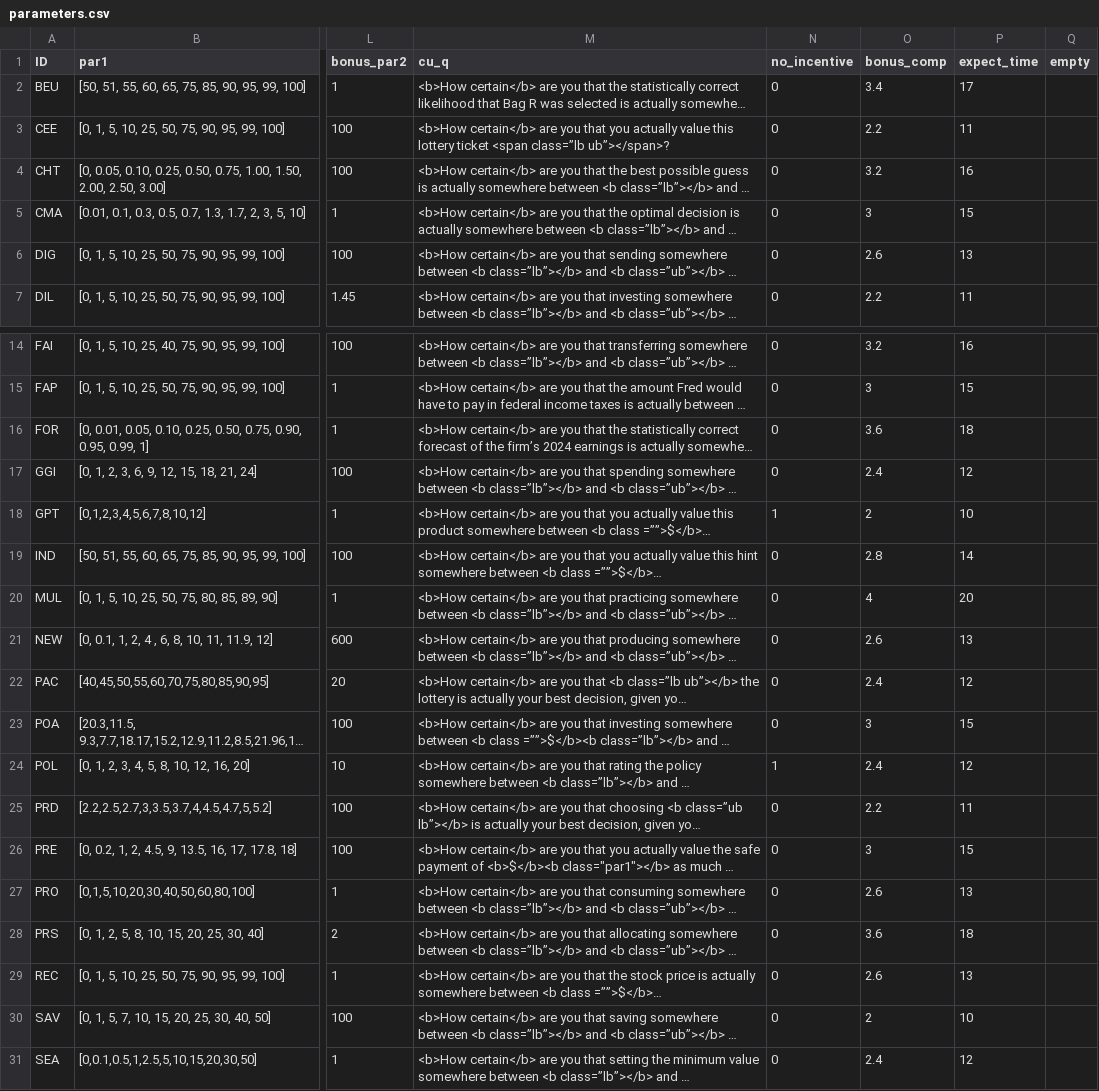
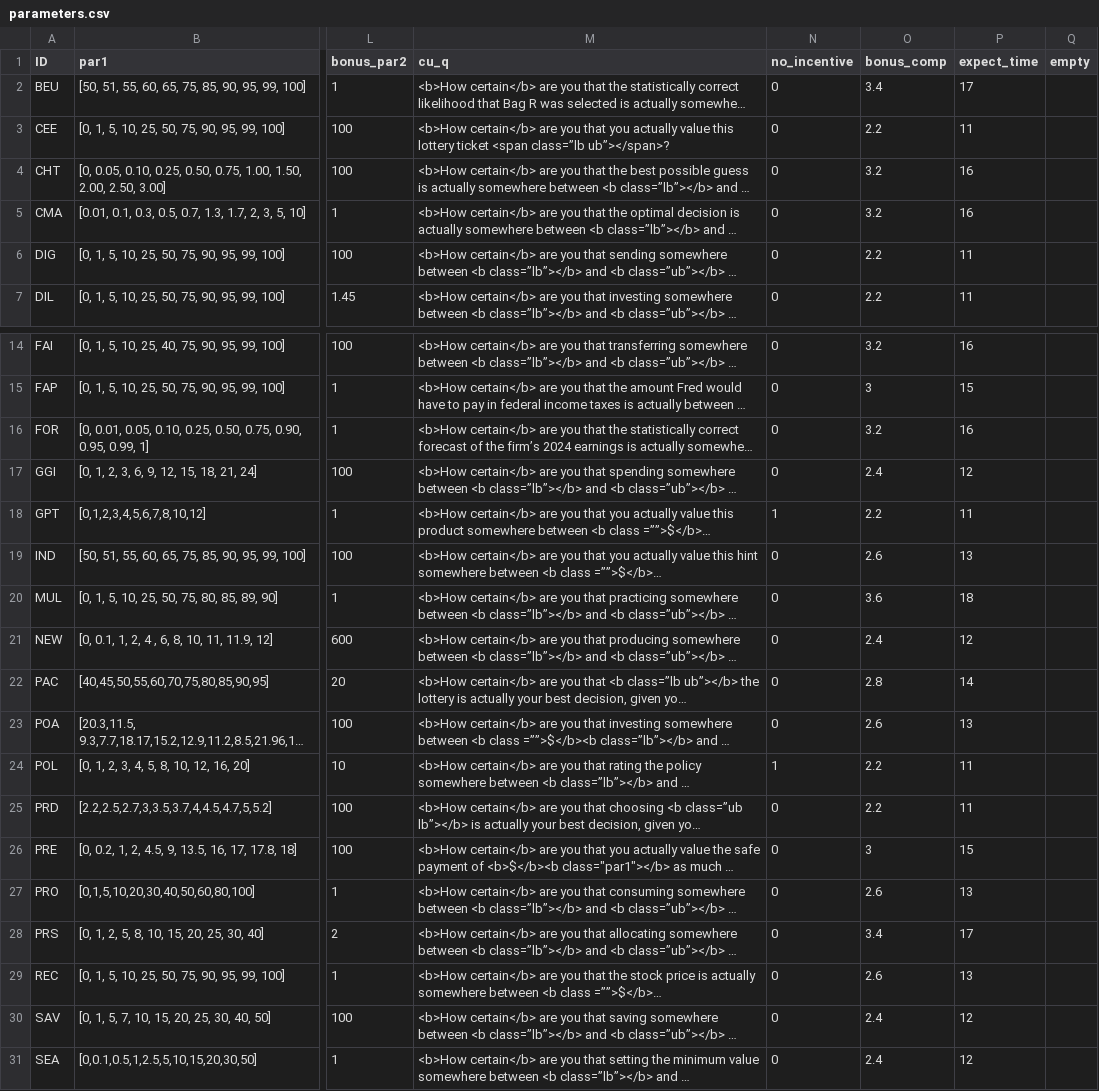
Before and after one commit to jeffreyyang97/Attenuation, a CSV file: Instructions/html/parameters.csv, drawn as a sheet; only a part is shown, gaps mark what is left out; long unchanged cells end in …; the diff names each change by its address in the sheet, - before the commit and + after, or states it on an @@ line.

```diff
--- a/Instructions/html/parameters.csv
+++ b/Instructions/html/parameters.csv
-O5 (bonus_comp): 3
+O5 (bonus_comp): 3.2
-P5 (expect_time): 15
+P5 (expect_time): 16
-O6 (bonus_comp): 2.6
+O6 (bonus_comp): 2.2
-P6 (expect_time): 13
+P6 (expect_time): 11
-O16 (bonus_comp): 3.6
+O16 (bonus_comp): 3.2
-P16 (expect_time): 18
+P16 (expect_time): 16
-O18 (bonus_comp): 2
+O18 (bonus_comp): 2.2
-P18 (expect_time): 10
+P18 (expect_time): 11
-O19 (bonus_comp): 2.8
+O19 (bonus_comp): 2.6
-P19 (expect_time): 14
+P19 (expect_time): 13
-O20 (bonus_comp): 4
+O20 (bonus_comp): 3.6
-P20 (expect_time): 20
+P20 (expect_time): 18
-O21 (bonus_comp): 2.6
+O21 (bonus_comp): 2.4
-P21 (expect_time): 13
+P21 (expect_time): 12
-O22 (bonus_comp): 2.4
+O22 (bonus_comp): 2.8
-P22 (expect_time): 12
+P22 (expect_time): 14
-O23 (bonus_comp): 3
+O23 (bonus_comp): 2.6
-P23 (expect_time): 15
+P23 (expect_time): 13
-O24 (bonus_comp): 2.4
+O24 (bonus_comp): 2.2
-P24 (expect_time): 12
+P24 (expect_time): 11
-O28 (bonus_comp): 3.6
+O28 (bonus_comp): 3.4
-P28 (expect_time): 18
+P28 (expect_time): 17
-O30 (bonus_comp): 2
+O30 (bonus_comp): 2.4
-P30 (expect_time): 10
+P30 (expect_time): 12
```
Also changed, not shown: Instructions/html/compq.csv, 1 other file.
